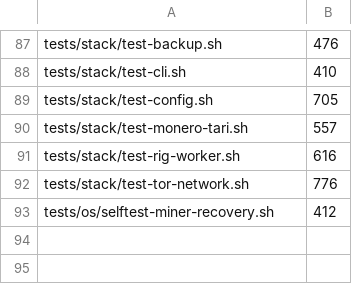
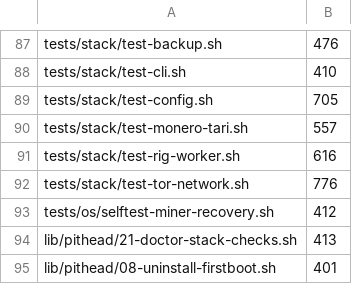
Before and after one commit to p2pool-starter-stack/pithead, a TSV file: docs/dev/file-budget.tsv, drawn as a sheet; only a part is shown, gaps mark what is left out.

```diff
--- a/docs/dev/file-budget.tsv
+++ b/docs/dev/file-budget.tsv
@@ -93 +93,3 @@ tests/stack/test-tor-network.sh	776
 tests/os/selftest-miner-recovery.sh	412
+lib/pithead/21-doctor-stack-checks.sh	413
+lib/pithead/08-uninstall-firstboot.sh	401
```
Also changed, not shown: 16 other files.
